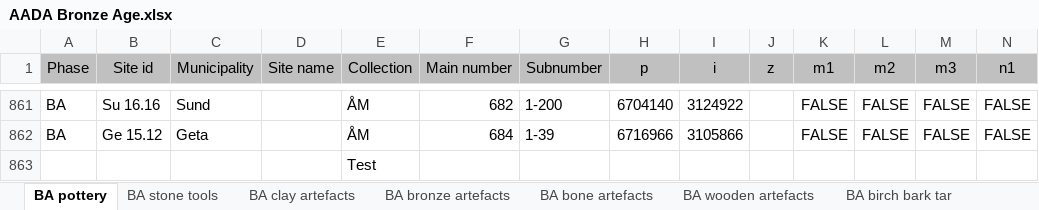
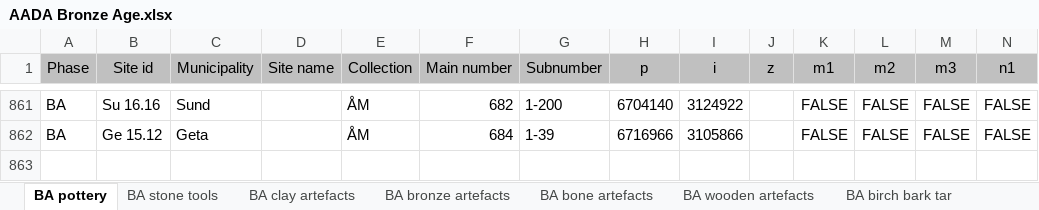
Before and after one commit to AADA-DATA/AADA-DATABase, an Excel workbook: AADA Bronze Age/AADA Bronze Age.xlsx, sheet BA pottery, drawn as a sheet; only a part is shown, gaps mark what is left out; values as stored, in another font and other column widths than the file's, no borders; rows hold the shown columns only; the diff names each change by its address in the sheet, - before the commit and + after, or states it on an @@ line.

Commit message:
Test deleted

```diff
--- a/AADA Bronze Age/AADA Bronze Age.xlsx (sheet BA pottery)
+++ b/AADA Bronze Age/AADA Bronze Age.xlsx (sheet BA pottery)
-row 863:  |  |  |  | Test
```
